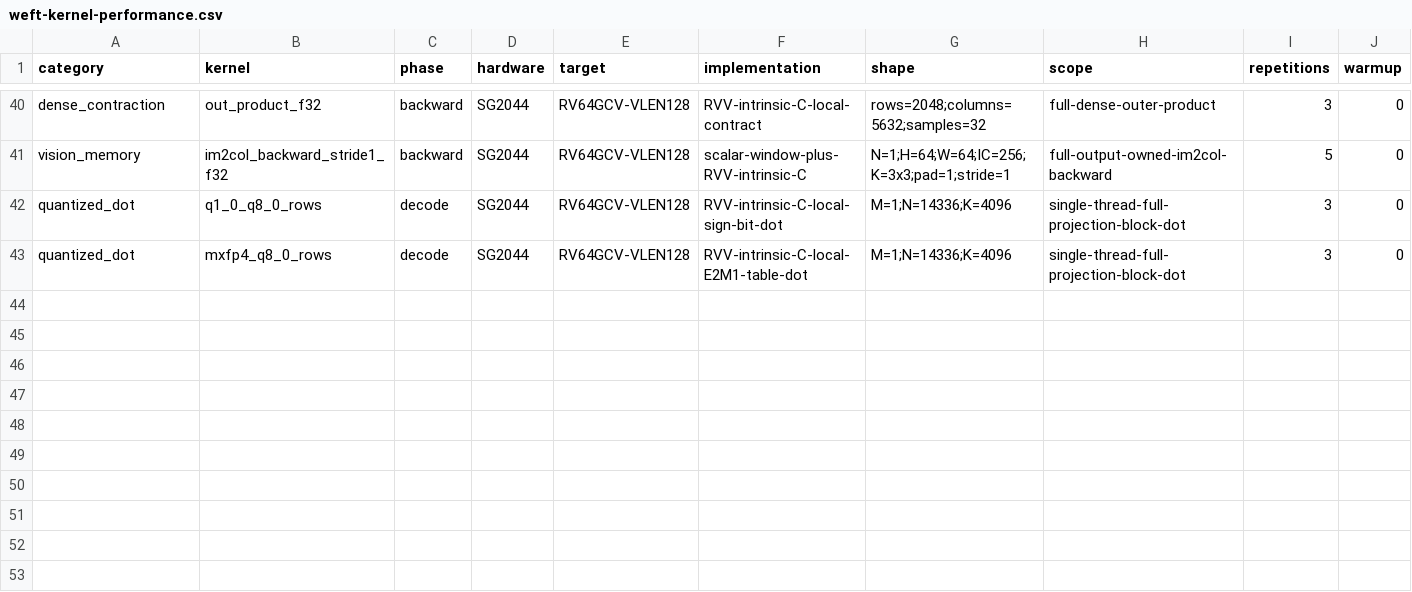
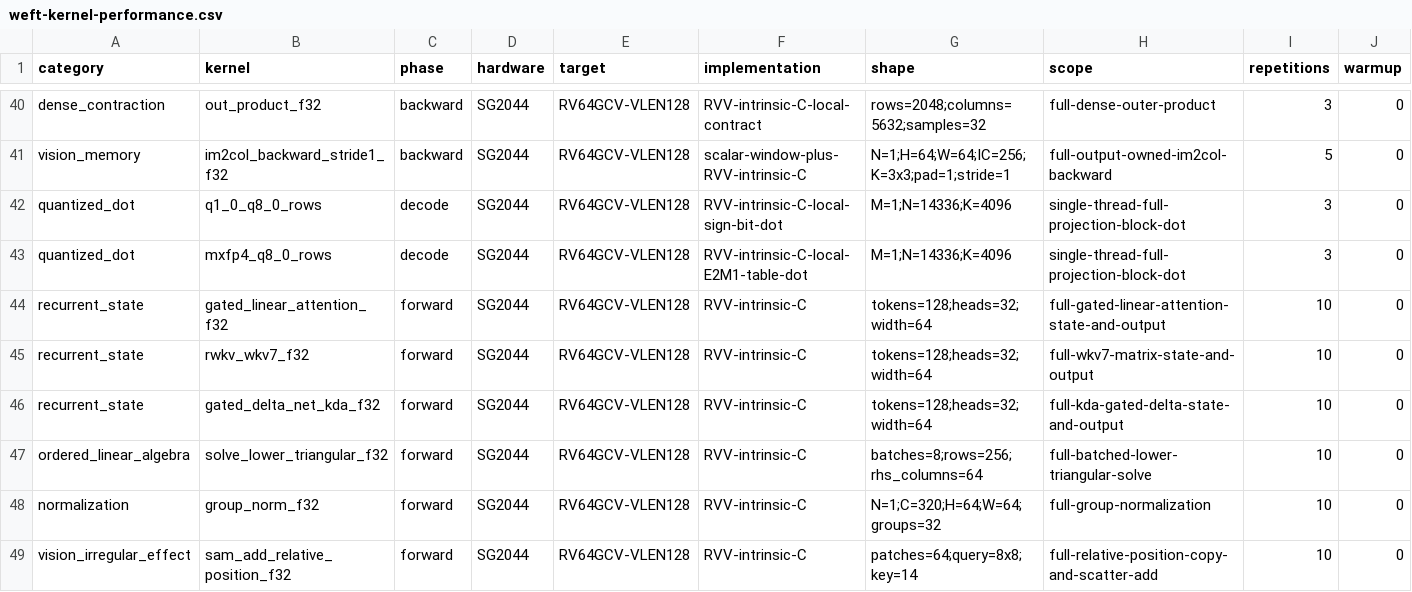
Before and after one commit to zzyu5/Weft, a CSV file: report/weft-kernel-performance.csv, drawn as a sheet; only a part is shown, gaps mark what is left out; rows hold the shown columns only; the diff names each change by its address in the sheet, - before the commit and + after, or states it on an @@ line.

Commit message:
Add unfamiliar state and vision kernels

```diff
--- a/report/weft-kernel-performance.csv
+++ b/report/weft-kernel-performance.csv
+row 44: recurrent_state | gated_linear_attention_f32 | forward | SG2044 | RV64GCV-VLEN128 | RVV-intrinsic-C | tokens=128;heads=32;width=64 | full-gated-linear-attention-state-and-output | 10 | 0
+row 45: recurrent_state | rwkv_wkv7_f32 | forward | SG2044 | RV64GCV-VLEN128 | RVV-intrinsic-C | tokens=128;heads=32;width=64 | full-wkv7-matrix-state-and-output | 10 | 0
+row 46: recurrent_state | gated_delta_net_kda_f32 | forward | SG2044 | RV64GCV-VLEN128 | RVV-intrinsic-C | tokens=128;heads=32;width=64 | full-kda-gated-delta-state-and-output | 10 | 0
+row 47: ordered_linear_algebra | solve_lower_triangular_f32 | forward | SG2044 | RV64GCV-VLEN128 | RVV-intrinsic-C | batches=8;rows=256;rhs_columns=64 | full-batched-lower-triangular-solve | 10 | 0
+row 48: normalization | group_norm_f32 | forward | SG2044 | RV64GCV-VLEN128 | RVV-intrinsic-C | N=1;C=320;H=64;W=64;groups=32 | full-group-normalization | 10 | 0
+row 49: vision_irregular_effect | sam_add_relative_position_f32 | forward | SG2044 | RV64GCV-VLEN128 | RVV-intrinsic-C | patches=64;query=8x8;key=14 | full-relative-position-copy-and-scatter-add | 10 | 0
```
Also changed, not shown: 14 other files.
